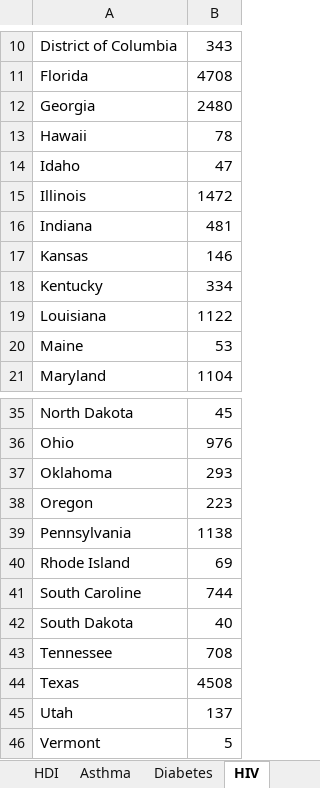
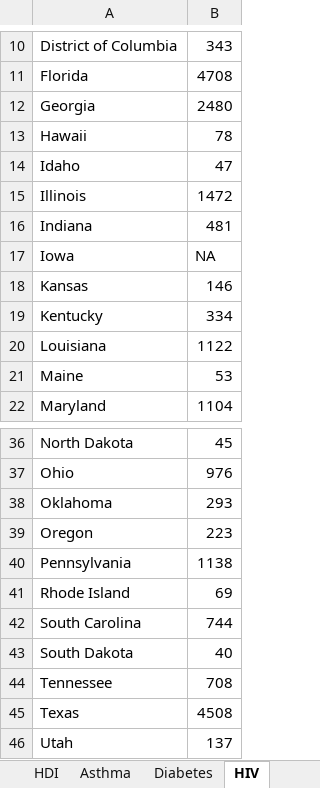
Before and after one commit to kaushalvivek/covid-19-india-projection, an Excel workbook: Spreadsheets/USA_masterSheet.xlsx, sheet HIV, drawn as a sheet; only a part is shown, gaps mark what is left out; the shorter side is filled out with more unchanged rows; values as stored, in another font and other column widths than the file's, no borders; addresses are those after the commit; the diff names each change by its address in the sheet, - before the commit and + after, or states it on an @@ line.

```diff
--- a/Spreadsheets/USA_masterSheet.xlsx (sheet HIV)
+++ b/Spreadsheets/USA_masterSheet.xlsx (sheet HIV)
+row 17: Iowa | NA
-A42: South Caroline
+A42: South Carolina
```
Also changed, not shown: sheet HDI, sheet Analysis, sheet Population, other sheet tabs, 12 other files.
